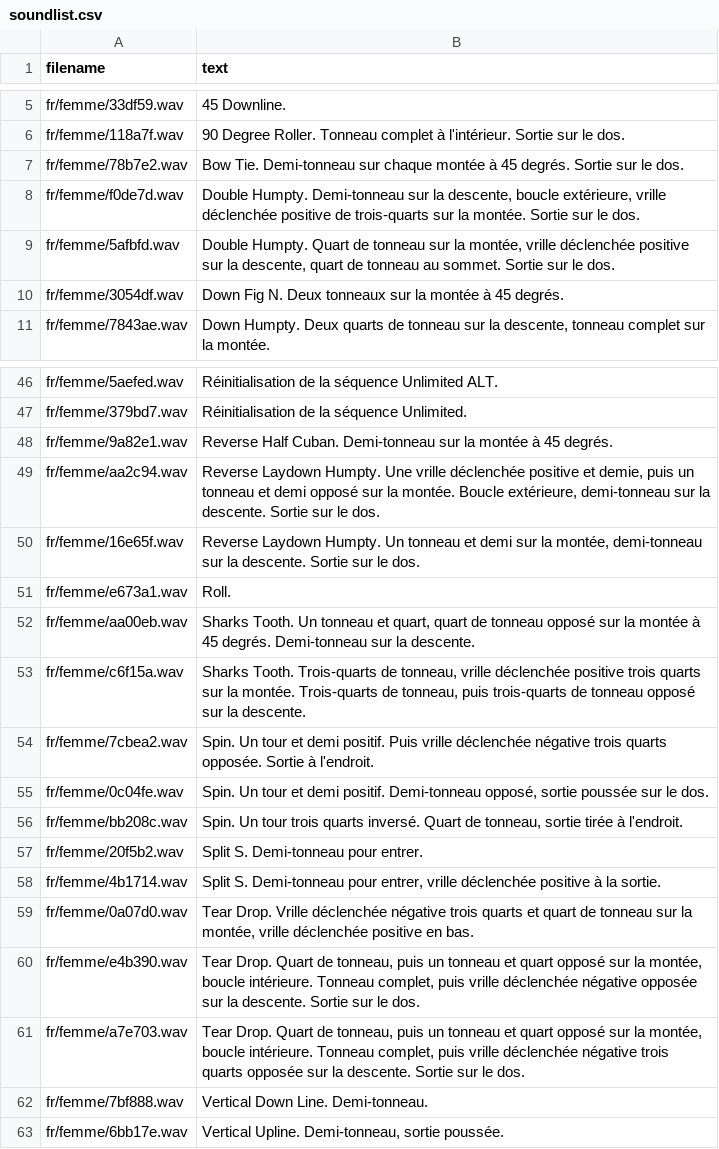
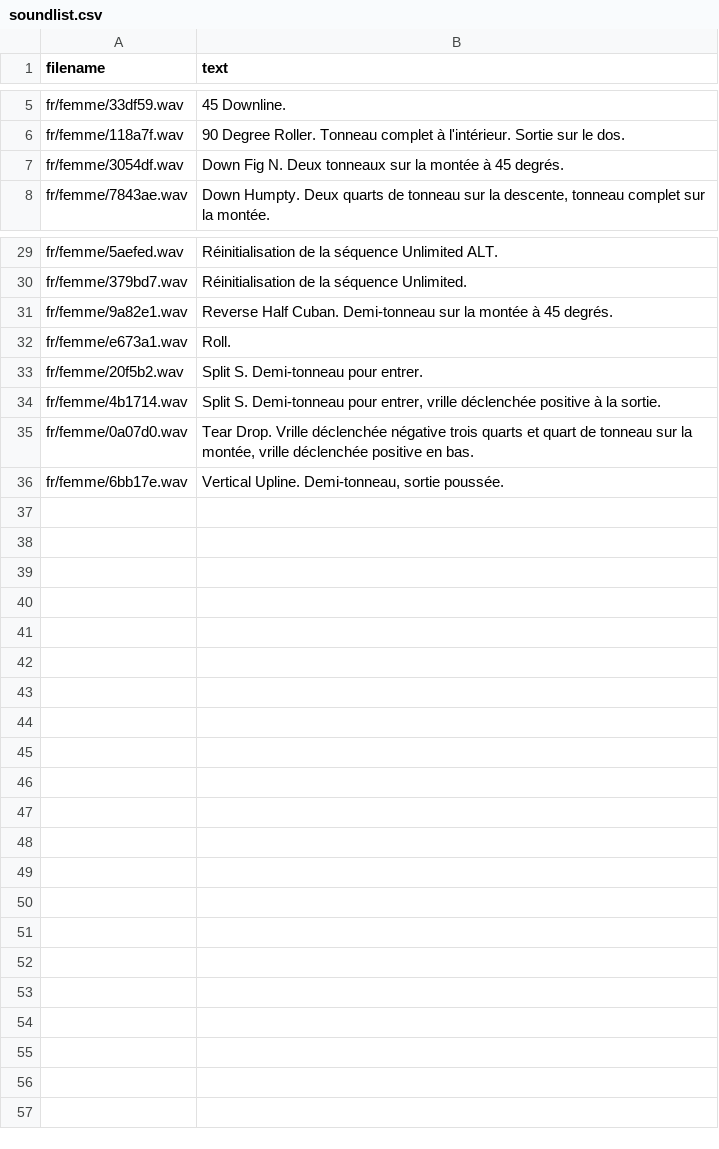
Before and after one commit to robthomson/imac-ethos-caller, a CSV file: src/imac-caller/sounds/fr/femme/soundlist.csv, drawn as a sheet; only a part is shown, gaps mark what is left out; the diff covers the shown part only.

```diff
--- a/src/imac-caller/sounds/fr/femme/soundlist.csv
+++ b/src/imac-caller/sounds/fr/femme/soundlist.csv
@@ -6,5 +6,2 @@ fr/femme/33df59.wav,45 Downline.
 fr/femme/118a7f.wav,90 Degree Roller. Tonneau complet à l'intérieur. Sortie sur le dos.
-fr/femme/78b7e2.wav,Bow Tie. Demi-tonneau sur chaque montée à 45 degrés. Sortie sur le dos.
-fr/femme/f0de7d.wav,"Double Humpty. Demi-tonneau sur la descente, boucle extérieure, vrille déclenchée positive de trois-quarts sur la montée. Sortie sur le dos."
-fr/femme/5afbfd.wav,"Double Humpty. Quart de tonneau sur la montée, vrille déclenchée positive sur la descente, quart de tonneau au sommet. Sortie sur le dos."
 fr/femme/3054df.wav,Down Fig N. Deux tonneaux sur la montée à 45 degrés.
@@ -48,10 +31,3 @@ fr/femme/379bd7.wav,Réinitialisation de la séquence Unlimited.
 fr/femme/9a82e1.wav,Reverse Half Cuban. Demi-tonneau sur la montée à 45 degrés.
-fr/femme/aa2c94.wav,"Reverse Laydown Humpty. Une vrille déclenchée positive et demie, puis un tonneau et demi opposé sur la montée. Boucle extérieure, demi-tonneau sur la descente. Sortie sur le dos."
-fr/femme/16e65f.wav,"Reverse Laydown Humpty. Un tonneau et demi sur la montée, demi-tonneau sur la descente. Sortie sur le dos."
 fr/femme/e673a1.wav,Roll.
-fr/femme/aa00eb.wav,"Sharks Tooth. Un tonneau et quart, quart de tonneau opposé sur la montée à 45 degrés. Demi-tonneau sur la descente."
-fr/femme/c6f15a.wav,"Sharks Tooth. Trois-quarts de tonneau, vrille déclenchée positive trois quarts sur la montée. Trois-quarts de tonneau, puis trois-quarts de tonneau opposé sur la descente."
-fr/femme/7cbea2.wav,Spin. Un tour et demi positif. Puis vrille déclenchée négative trois quarts opposée. Sortie à l'endroit.
-fr/femme/0c04fe.wav,"Spin. Un tour et demi positif. Demi-tonneau opposé, sortie poussée sur le dos."
-fr/femme/bb208c.wav,"Spin. Un tour trois quarts inversé. Quart de tonneau, sortie tirée à l'endroit."
 fr/femme/20f5b2.wav,Split S. Demi-tonneau pour entrer.
@@ -59,5 +35,2 @@ fr/femme/4b1714.wav,"Split S. Demi-tonneau pour entrer, vrille déclenchée posi
 fr/femme/0a07d0.wav,"Tear Drop. Vrille déclenchée négative trois quarts et quart de tonneau sur la montée, vrille déclenchée positive en bas."
-fr/femme/e4b390.wav,"Tear Drop. Quart de tonneau, puis un tonneau et quart opposé sur la montée, boucle intérieure. Tonneau complet, puis vrille déclenchée négative opposée sur la descente. Sortie sur le dos."
-fr/femme/a7e703.wav,"Tear Drop. Quart de tonneau, puis un tonneau et quart opposé sur la montée, boucle intérieure. Tonneau complet, puis vrille déclenchée négative trois quarts opposée sur la descente. Sortie sur le dos."
-fr/femme/7bf888.wav,Vertical Down Line. Demi-tonneau.
 fr/femme/6bb17e.wav,"Vertical Upline. Demi-tonneau, sortie poussée."
```
Also changed, not shown: 14 removed rows elsewhere in this file, src/imac-caller/sounds/de/default/soundlist.csv, src/imac-caller/sounds/fr/homme/soundlist.csv, 16 other files.
